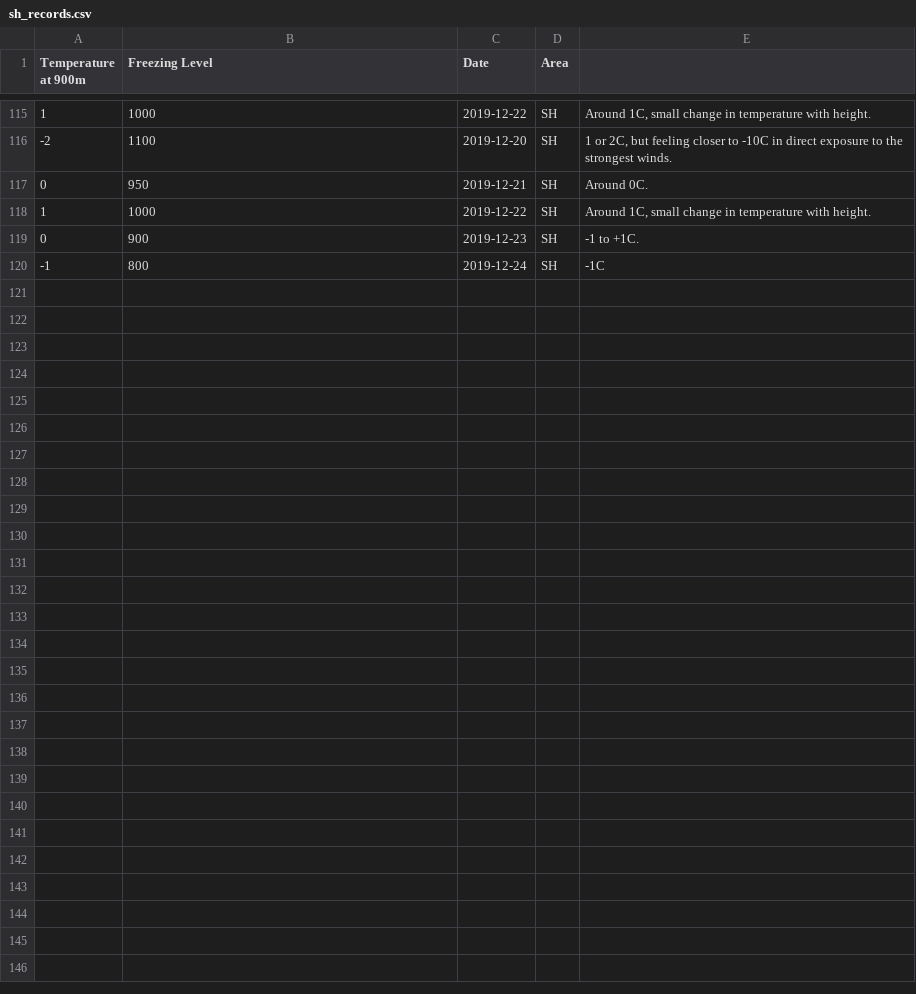
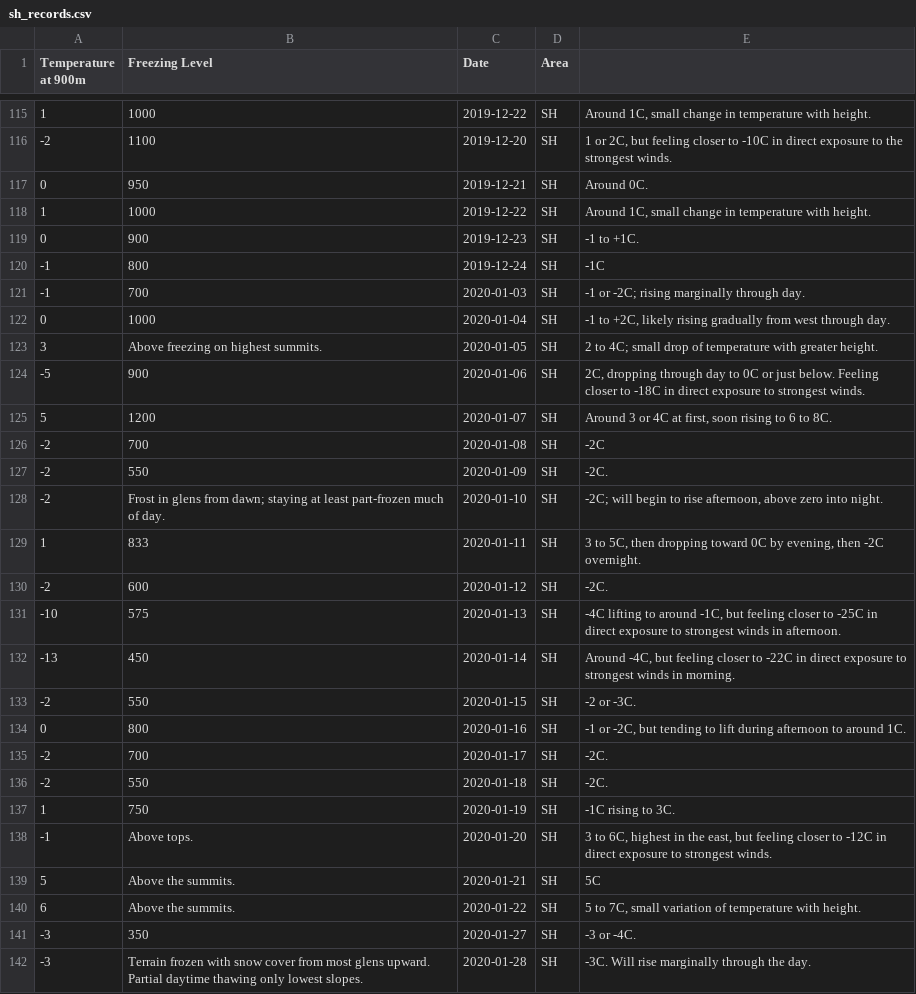
Before and after one commit to RLeary/winter_conditions_records, a CSV file: quick and dirty/sh_records.csv, drawn as a sheet; only a part is shown, gaps mark what is left out; the diff names each change by its address in the sheet, - before the commit and + after, or states it on an @@ line.

```diff
--- a/quick and dirty/sh_records.csv
+++ b/quick and dirty/sh_records.csv
+row 121: -1 | 700 | 2020-01-03 | SH | -1 or -2C; rising marginally through day.
+row 122: 0 | 1000 | 2020-01-04 | SH | -1 to +2C, likely rising gradually from west through day.
+row 123: 3 | Above freezing on highest summits. | 2020-01-05 | SH | 2 to 4C; small drop of temperature with greater height.
+row 124: -5 | 900 | 2020-01-06 | SH | 2C, dropping through day to 0C or just below. Feeling closer to -18C in direct exposure to strongest winds.
+row 125: 5 | 1200 | 2020-01-07 | SH | Around 3 or 4C at first, soon rising to 6 to 8C.
+row 126: -2 | 700 | 2020-01-08 | SH | -2C
+row 127: -2 | 550 | 2020-01-09 | SH | -2C.
+row 128: -2 | Frost in glens from dawn; staying at least part-frozen much of day. | 2020-01-10 | SH | -2C; will begin to rise afternoon, above zero into night.
+row 129: 1 | 833 | 2020-01-11 | SH | 3 to 5C, then dropping toward 0C by evening, then -2C overnight.
+row 130: -2 | 600 | 2020-01-12 | SH | -2C.
+row 131: -10 | 575 | 2020-01-13 | SH | -4C lifting to around -1C, but feeling closer to -25C in direct exposure to strongest winds in afternoon.
+row 132: -13 | 450 | 2020-01-14 | SH | Around -4C, but feeling closer to -22C in direct exposure to strongest winds in morning.
+row 133: -2 | 550 | 2020-01-15 | SH | -2 or -3C.
+row 134: 0 | 800 | 2020-01-16 | SH | -1 or -2C, but tending to lift during afternoon to around 1C.
+row 135: -2 | 700 | 2020-01-17 | SH | -2C.
+row 136: -2 | 550 | 2020-01-18 | SH | -2C.
+row 137: 1 | 750 | 2020-01-19 | SH | -1C rising to 3C.
+row 138: -1 | Above tops. | 2020-01-20 | SH | 3 to 6C, highest in the east, but feeling closer to -12C in direct exposure to strongest winds.
+row 139: 5 | Above the summits. | 2020-01-21 | SH | 5C
+row 140: 6 | Above the summits. | 2020-01-22 | SH | 5 to 7C, small variation of temperature with height.
+row 141: -3 | 350 | 2020-01-27 | SH | -3 or -4C.
+row 142: -3 | Terrain frozen with snow cover from most glens upward. Partial daytime thawing only lowest slopes. | 2020-01-28 | SH | -3C. Will rise marginally through the day.
```
Also changed, not shown: quick and dirty/eh_records.csv, quick and dirty/nw_records.csv, 3 other files.
